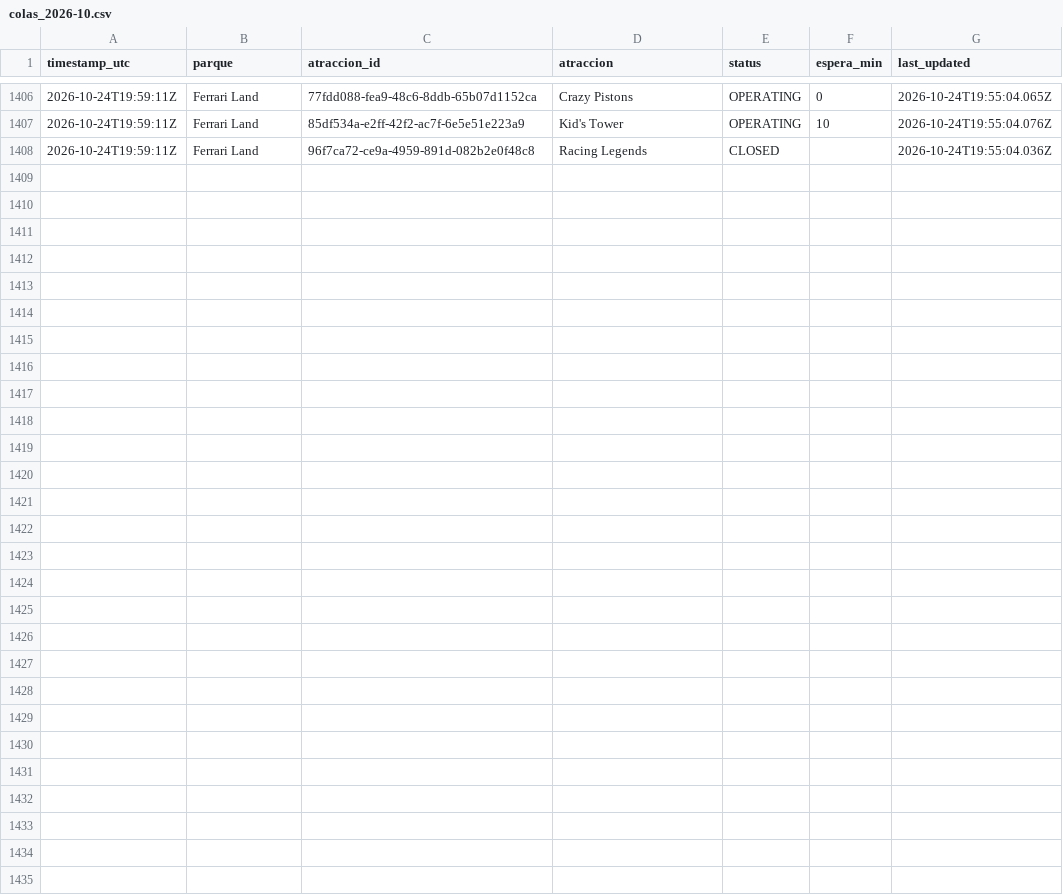
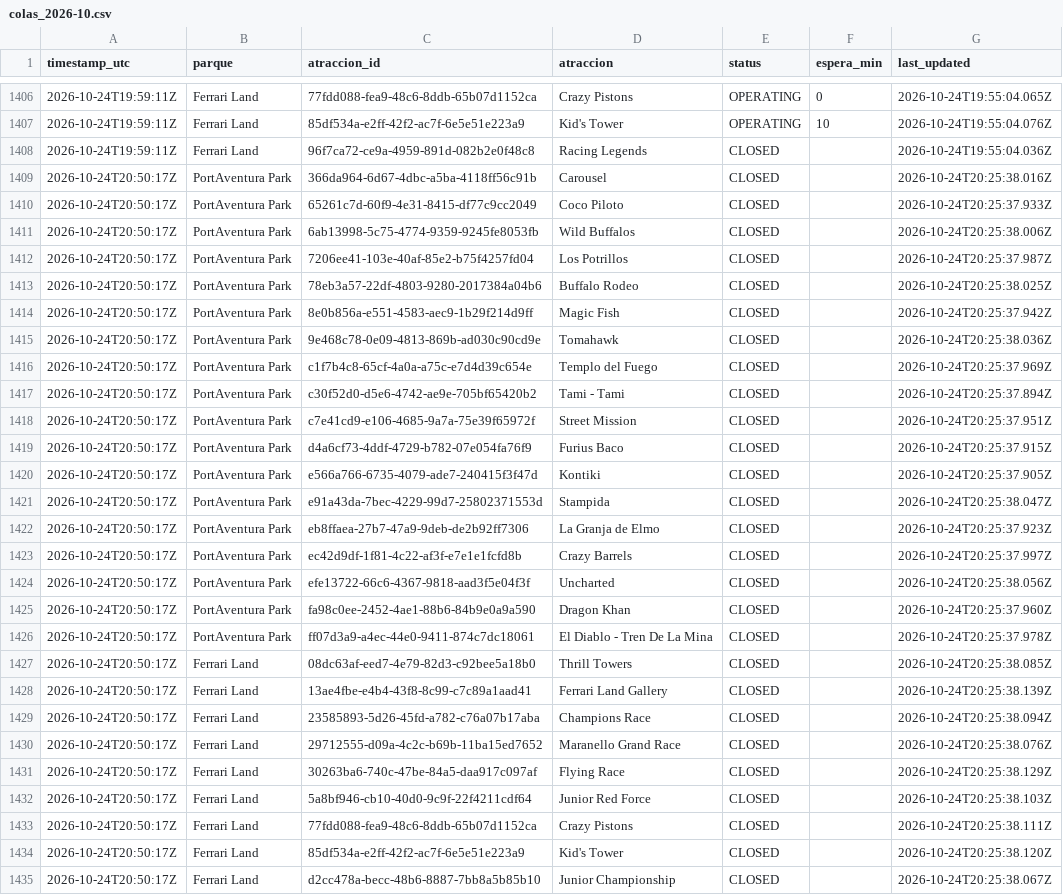
Before and after one commit to ridehunters/colas-portaventura, a CSV file: data/historico/colas_2026-10.csv, drawn as a sheet; only a part is shown, gaps mark what is left out; the diff names each change by its address in the sheet, - before the commit and + after, or states it on an @@ line.

```diff
--- a/data/historico/colas_2026-10.csv
+++ b/data/historico/colas_2026-10.csv
+row 1409: 2026-10-24T20:50:17Z | PortAventura Park | 366da964-6d67-4dbc-a5ba-4118ff56c91b | Carousel | CLOSED |  | 2026-10-24T20:25:38.016Z
+row 1410: 2026-10-24T20:50:17Z | PortAventura Park | 65261c7d-60f9-4e31-8415-df77c9cc2049 | Coco Piloto | CLOSED |  | 2026-10-24T20:25:37.933Z
+row 1411: 2026-10-24T20:50:17Z | PortAventura Park | 6ab13998-5c75-4774-9359-9245fe8053fb | Wild Buffalos | CLOSED |  | 2026-10-24T20:25:38.006Z
+row 1412: 2026-10-24T20:50:17Z | PortAventura Park | 7206ee41-103e-40af-85e2-b75f4257fd04 | Los Potrillos | CLOSED |  | 2026-10-24T20:25:37.987Z
+row 1413: 2026-10-24T20:50:17Z | PortAventura Park | 78eb3a57-22df-4803-9280-2017384a04b6 | Buffalo Rodeo | CLOSED |  | 2026-10-24T20:25:38.025Z
+row 1414: 2026-10-24T20:50:17Z | PortAventura Park | 8e0b856a-e551-4583-aec9-1b29f214d9ff | Magic Fish | CLOSED |  | 2026-10-24T20:25:37.942Z
+row 1415: 2026-10-24T20:50:17Z | PortAventura Park | 9e468c78-0e09-4813-869b-ad030c90cd9e | Tomahawk | CLOSED |  | 2026-10-24T20:25:38.036Z
+row 1416: 2026-10-24T20:50:17Z | PortAventura Park | c1f7b4c8-65cf-4a0a-a75c-e7d4d39c654e | Templo del Fuego | CLOSED |  | 2026-10-24T20:25:37.969Z
+row 1417: 2026-10-24T20:50:17Z | PortAventura Park | c30f52d0-d5e6-4742-ae9e-705bf65420b2 | Tami - Tami | CLOSED |  | 2026-10-24T20:25:37.894Z
+row 1418: 2026-10-24T20:50:17Z | PortAventura Park | c7e41cd9-e106-4685-9a7a-75e39f65972f | Street Mission | CLOSED |  | 2026-10-24T20:25:37.951Z
+row 1419: 2026-10-24T20:50:17Z | PortAventura Park | d4a6cf73-4ddf-4729-b782-07e054fa76f9 | Furius Baco | CLOSED |  | 2026-10-24T20:25:37.915Z
+row 1420: 2026-10-24T20:50:17Z | PortAventura Park | e566a766-6735-4079-ade7-240415f3f47d | Kontiki | CLOSED |  | 2026-10-24T20:25:37.905Z
+row 1421: 2026-10-24T20:50:17Z | PortAventura Park | e91a43da-7bec-4229-99d7-25802371553d | Stampida | CLOSED |  | 2026-10-24T20:25:38.047Z
+row 1422: 2026-10-24T20:50:17Z | PortAventura Park | eb8ffaea-27b7-47a9-9deb-de2b92ff7306 | La Granja de Elmo | CLOSED |  | 2026-10-24T20:25:37.923Z
+row 1423: 2026-10-24T20:50:17Z | PortAventura Park | ec42d9df-1f81-4c22-af3f-e7e1e1fcfd8b | Crazy Barrels | CLOSED |  | 2026-10-24T20:25:37.997Z
+row 1424: 2026-10-24T20:50:17Z | PortAventura Park | efe13722-66c6-4367-9818-aad3f5e04f3f | Uncharted | CLOSED |  | 2026-10-24T20:25:38.056Z
+row 1425: 2026-10-24T20:50:17Z | PortAventura Park | fa98c0ee-2452-4ae1-88b6-84b9e0a9a590 | Dragon Khan | CLOSED |  | 2026-10-24T20:25:37.960Z
+row 1426: 2026-10-24T20:50:17Z | PortAventura Park | ff07d3a9-a4ec-44e0-9411-874c7dc18061 | El Diablo - Tren De La Mina | CLOSED |  | 2026-10-24T20:25:37.978Z
+row 1427: 2026-10-24T20:50:17Z | Ferrari Land | 08dc63af-eed7-4e79-82d3-c92bee5a18b0 | Thrill Towers | CLOSED |  | 2026-10-24T20:25:38.085Z
+row 1428: 2026-10-24T20:50:17Z | Ferrari Land | 13ae4fbe-e4b4-43f8-8c99-c7c89a1aad41 | Ferrari Land Gallery | CLOSED |  | 2026-10-24T20:25:38.139Z
+row 1429: 2026-10-24T20:50:17Z | Ferrari Land | 23585893-5d26-45fd-a782-c76a07b17aba | Champions Race | CLOSED |  | 2026-10-24T20:25:38.094Z
+row 1430: 2026-10-24T20:50:17Z | Ferrari Land | 29712555-d09a-4c2c-b69b-11ba15ed7652 | Maranello Grand Race | CLOSED |  | 2026-10-24T20:25:38.076Z
+row 1431: 2026-10-24T20:50:17Z | Ferrari Land | 30263ba6-740c-47be-84a5-daa917c097af | Flying Race | CLOSED |  | 2026-10-24T20:25:38.129Z
+row 1432: 2026-10-24T20:50:17Z | Ferrari Land | 5a8bf946-cb10-40d0-9c9f-22f4211cdf64 | Junior Red Force | CLOSED |  | 2026-10-24T20:25:38.103Z
+row 1433: 2026-10-24T20:50:17Z | Ferrari Land | 77fdd088-fea9-48c6-8ddb-65b07d1152ca | Crazy Pistons | CLOSED |  | 2026-10-24T20:25:38.111Z
+row 1434: 2026-10-24T20:50:17Z | Ferrari Land | 85df534a-e2ff-42f2-ac7f-6e5e51e223a9 | Kid's Tower | CLOSED |  | 2026-10-24T20:25:38.120Z
+row 1435: 2026-10-24T20:50:17Z | Ferrari Land | d2cc478a-becc-48b6-8887-7bb8a5b85b10 | Junior Championship | CLOSED |  | 2026-10-24T20:25:38.067Z
```
Also changed, not shown: data/historico/queuetimes_2026-10.csv.
